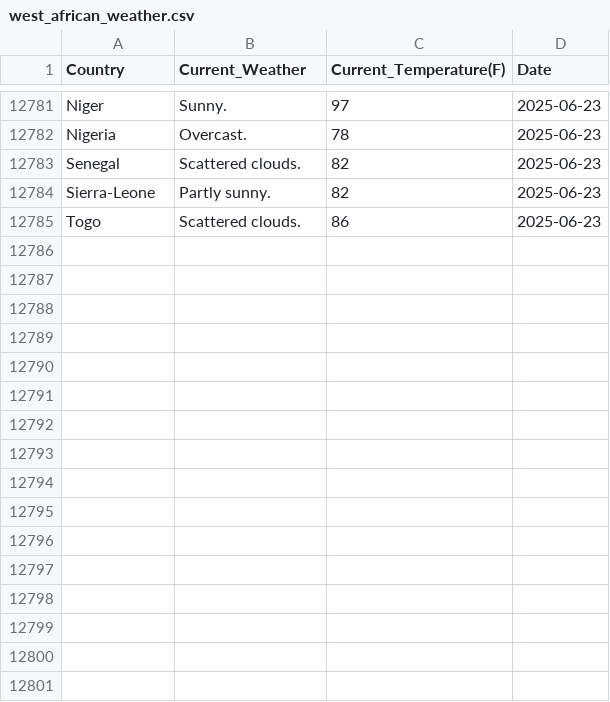
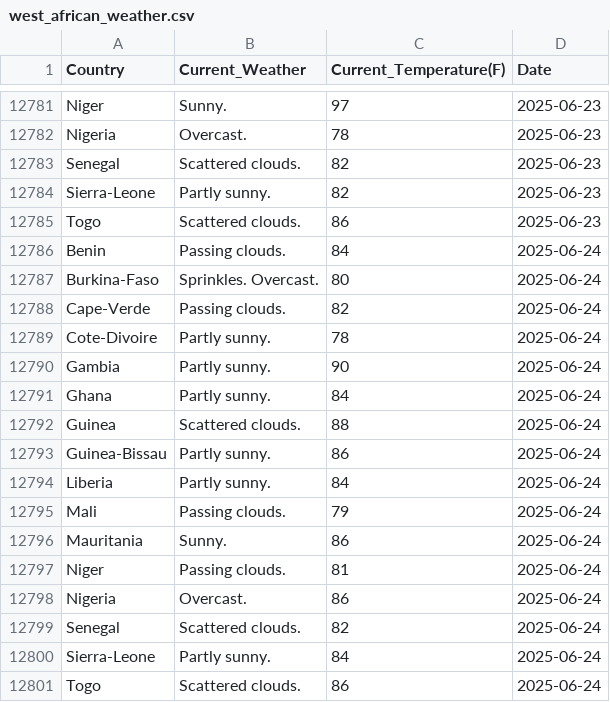
Before and after one commit to Kola-Ademola/Weather_web_Scraper, a CSV file: west_african_weather.csv, drawn as a sheet; only a part is shown, gaps mark what is left out.

```diff
--- a/west_african_weather.csv
+++ b/west_african_weather.csv
@@ -12785 +12785,17 @@ Sierra-Leone,Partly sunny.,82,2025-06-23
 Togo,Scattered clouds.,86,2025-06-23
+Benin,Passing clouds.,84,2025-06-24
+Burkina-Faso,Sprinkles. Overcast.,80,2025-06-24
+Cape-Verde,Passing clouds.,82,2025-06-24
+Cote-Divoire,Partly sunny.,78,2025-06-24
+Gambia,Partly sunny.,90,2025-06-24
+Ghana,Partly sunny.,84,2025-06-24
+Guinea,Scattered clouds.,88,2025-06-24
+Guinea-Bissau,Partly sunny.,86,2025-06-24
+Liberia,Partly sunny.,84,2025-06-24
+Mali,Passing clouds.,79,2025-06-24
+Mauritania,Sunny.,86,2025-06-24
+Niger,Passing clouds.,81,2025-06-24
+Nigeria,Overcast.,86,2025-06-24
+Senegal,Scattered clouds.,82,2025-06-24
+Sierra-Leone,Partly sunny.,84,2025-06-24
+Togo,Scattered clouds.,86,2025-06-24
```
Also changed, not shown: 1 other file.
